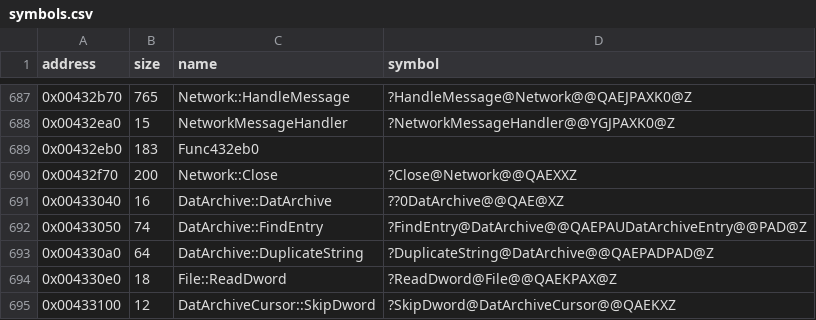
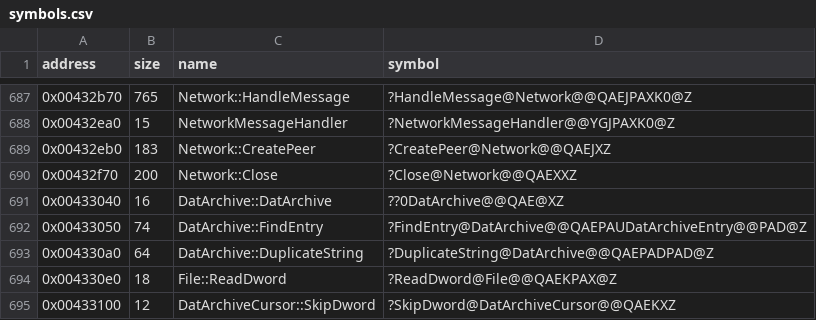
Before and after one commit to Cirno-Labs/th09, a CSV file: config/symbols.csv, drawn as a sheet; only a part is shown, gaps mark what is left out.

Commit message:
Decompile Network::CreatePeer (0x432eb0)
Creates the DirectPlay peer, initializes it with NetworkMessageHandler
and checks it has TCP/IP, logging each failure, else that DirectPlay
seems ready. The failed check sets E_FAIL and jumps to the shared
return, which keeps the result in a register.

```diff
--- a/config/symbols.csv
+++ b/config/symbols.csv
@@ -688,3 +688,3 @@ address,size,name,symbol
 0x00432ea0,15,NetworkMessageHandler,?NetworkMessageHandler@@YGJPAXK0@Z
-0x00432eb0,183,Func432eb0,
+0x00432eb0,183,Network::CreatePeer,?CreatePeer@Network@@QAEJXZ
 0x00432f70,200,Network::Close,?Close@Network@@QAEXXZ
```
Also changed, not shown: 3 other files.
